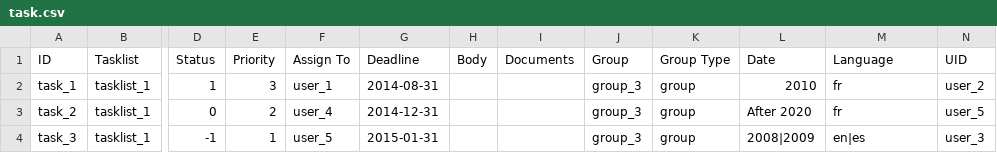
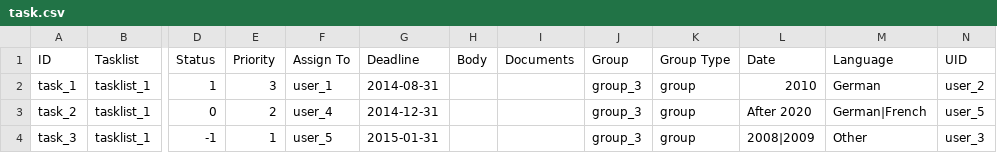
Before and after one commit to capacity4dev/capacity4more, a CSV file: capacity4more/modules/c4m/demo/c4m_demo_content/csv/node/task.csv, drawn as a sheet; only a part is shown, gaps mark what is left out; the diff names each change by its address in the sheet, - before the commit and + after, or states it on an @@ line.

```diff
--- a/capacity4more/modules/c4m/demo/c4m_demo_content/csv/node/task.csv
+++ b/capacity4more/modules/c4m/demo/c4m_demo_content/csv/node/task.csv
-M2 (Language): fr
+M2 (Language): German
-M3 (Language): fr
+M3 (Language): German|French
-M4 (Language): en|es
+M4 (Language): Other
```
Also changed, not shown: capacity4more/modules/c4m/demo/c4m_demo_content/csv/node/document.csv, capacity4more/modules/c4m/demo/c4m_demo_content/csv/node/page.csv, 6 other files.
